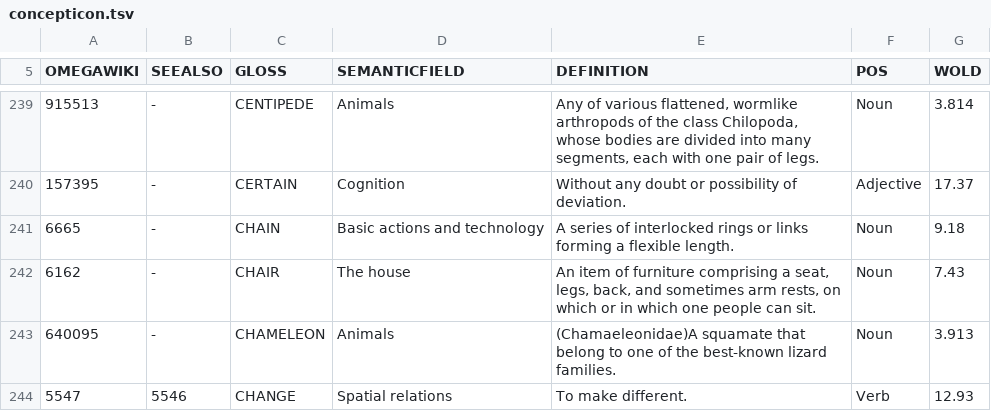
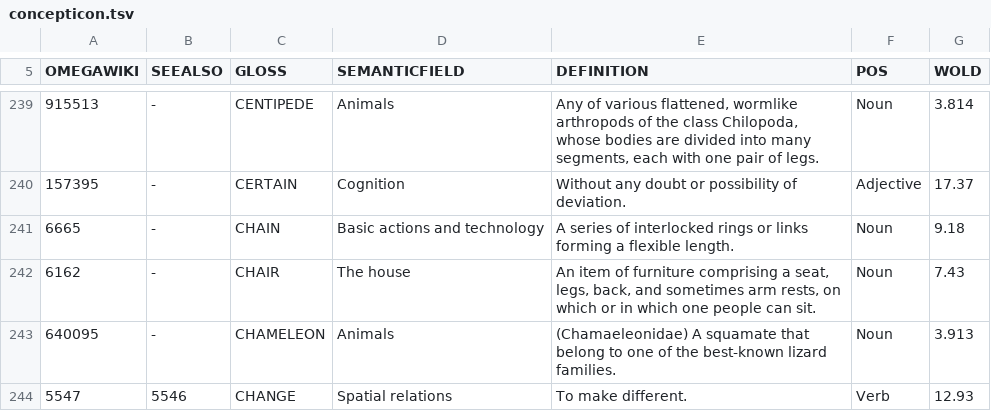
Before and after one commit to Nicolse/datapackage, a TSV file: concepticon.tsv, drawn as a sheet; only a part is shown, gaps mark what is left out; the diff covers the shown part only.

Commit message:
various small corrections

```diff
--- a/concepticon.tsv
+++ b/concepticon.tsv
@@ -242,3 +242,3 @@ OMEGAWIKI	SEEALSO	GLOSS	SEMANTICFIELD	DEFINITION	POS	WOLD
 6162	-	CHAIR	The house	An item of furniture comprising a seat, legs, back, and sometimes arm rests, on which or in which one people can sit.	Noun	7.43
-640095	-	CHAMELEON	Animals	(Chamaeleonidae)A squamate that belong to one of the best-known lizard families.	Noun	3.913
+640095	-	CHAMELEON	Animals	(Chamaeleonidae) A squamate that belong to one of the best-known lizard families.	Noun	3.913
 5547	5546	CHANGE	Spatial relations	To make different.	Verb	12.93
```
Also changed, not shown: 1 added row and 23 edited cells elsewhere in this file.
